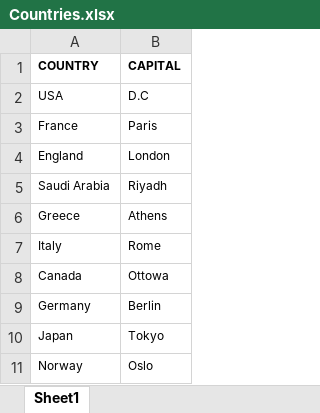
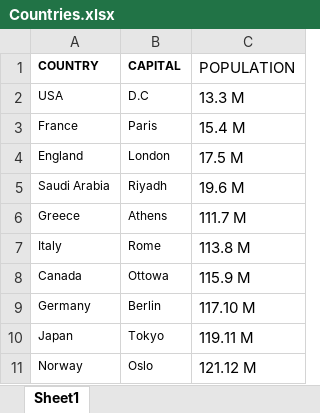
Before and after one commit to ZahraAleid/clarusway-sda-seleniumPractice-2025, an Excel workbook: resources/Countries.xlsx, sheet Sheet1, drawn as a sheet; values as stored, in another font and other column widths than the file's, no borders; charts and pictures not drawn; the diff names each change by its address in the sheet, - before the commit and + after, or states it on an @@ line.

Commit message:
add C45_WriteExcel homework add and print population values

```diff
--- a/resources/Countries.xlsx (sheet Sheet1)
+++ b/resources/Countries.xlsx (sheet Sheet1)
+column C (POPULATION), rows 2-11: 13.3 M | 15.4 M | 17.5 M | 19.6 M | 111.7 M | 113.8 M | 115.9 M | 117.10 M | 119.11 M | 121.12 M
```
Also changed, not shown: charts or pictures, 1 other file.
